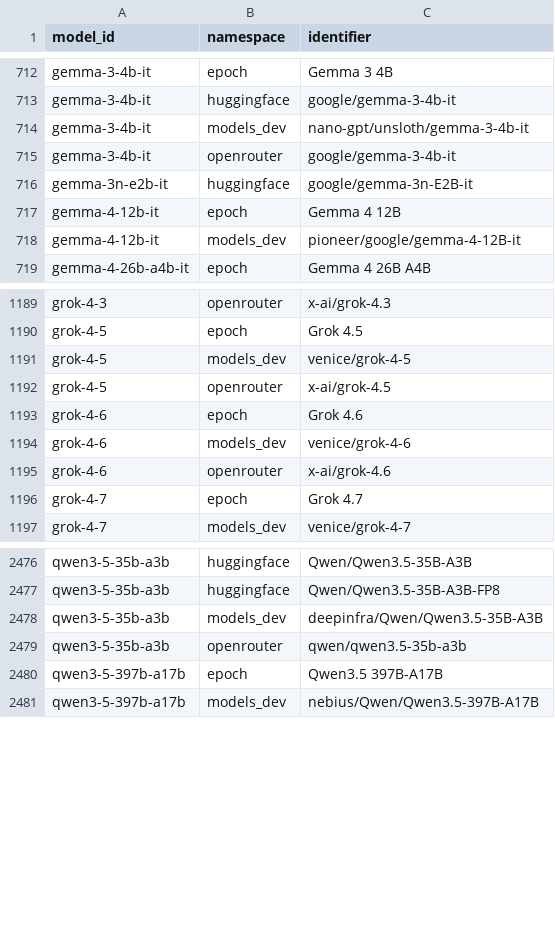
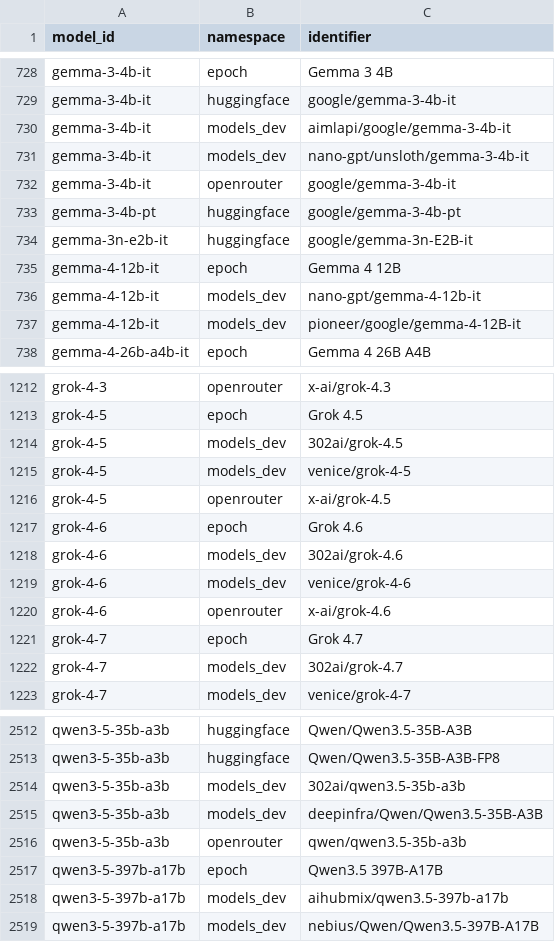
Before and after one commit to YasamanAnsari/llm-ledger, a CSV file: data/core/crosswalk.csv, drawn as a sheet; only a part is shown, gaps mark what is left out; the diff covers the shown part only; the diff names each change by its address in the sheet, - before the commit and + after, or states it on an @@ line.

```diff
--- a/data/core/crosswalk.csv
+++ b/data/core/crosswalk.csv
+row 730: gemma-3-4b-it | models_dev | aimlapi/google/gemma-3-4b-it
+row 733: gemma-3-4b-pt | huggingface | google/gemma-3-4b-pt
+row 736: gemma-4-12b-it | models_dev | nano-gpt/gemma-4-12b-it
+row 1214: grok-4-5 | models_dev | 302ai/grok-4.5
+row 1218: grok-4-6 | models_dev | 302ai/grok-4.6
+row 1222: grok-4-7 | models_dev | 302ai/grok-4.7
+row 2514: qwen3-5-35b-a3b | models_dev | 302ai/qwen3.5-35b-a3b
+row 2518: qwen3-5-397b-a17b | models_dev | aihubmix/qwen3.5-397b-a17b
```
Also changed, not shown: 35 added rows elsewhere in this file, data/core/claims.csv, data/core/events.csv, 26 other files.
